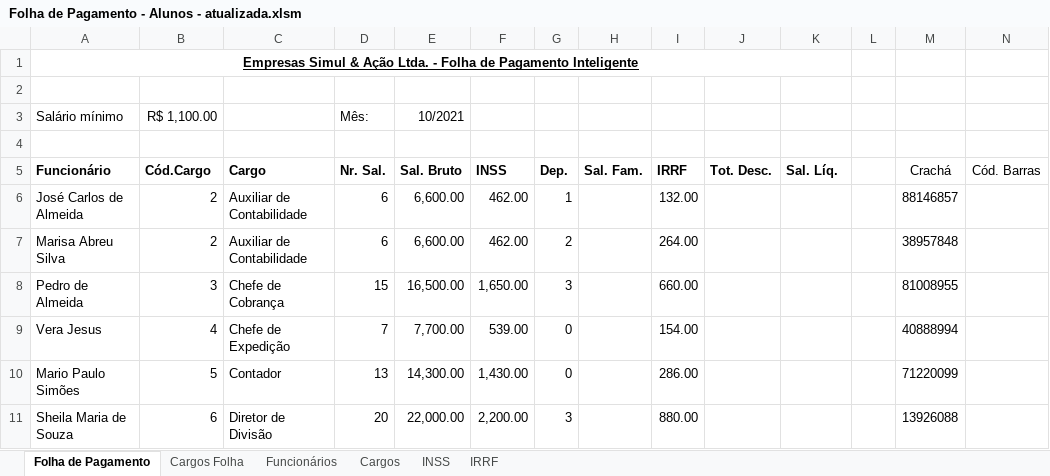
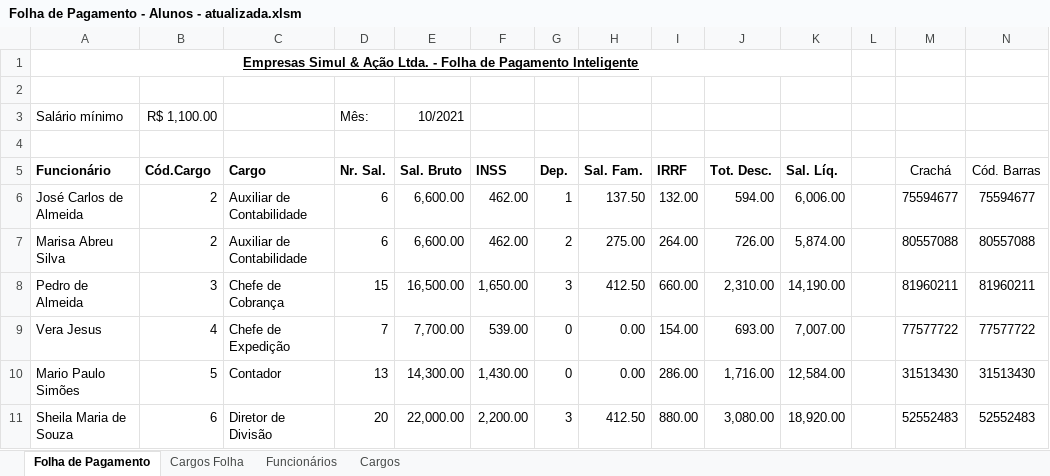
Before and after one commit to marlonandrei/excel-2021-01, an Excel workbook: diogo/Folha de Pagamento - Alunos - atualizada.xlsm, sheet Folha de Pagamento, drawn as a sheet; only a part is shown; values as stored, in another font and other column widths than the file's, no borders; conditional formats and table styles not drawn; the diff covers the shown part only; the diff names each change by its address in the sheet, - before the commit and + after, or states it on an @@ line.

```diff
--- a/diogo/Folha de Pagamento - Alunos - atualizada.xlsm (sheet Folha de Pagamento)
+++ b/diogo/Folha de Pagamento - Alunos - atualizada.xlsm (sheet Folha de Pagamento)
@@ sheet tab hidden: INSS @@
@@ sheet tab hidden: IRRF @@
-H6 (Sal. Fam.): (empty)
+H6 (Sal. Fam.): 137.50
-J6 (Tot. Desc.): (empty)
+J6 (Tot. Desc.): 594.00
-K6 (Sal. Líq.): (empty)
+K6 (Sal. Líq.): 6,006.00
-M6 (Crachá): 88146857
+M6 (Crachá): 75594677
-N6 (Cód. Barras): (empty)
+N6 (Cód. Barras): 75594677
-H7 (Sal. Fam.): (empty)
+H7 (Sal. Fam.): 275.00
-J7 (Tot. Desc.): (empty)
+J7 (Tot. Desc.): 726.00
-K7 (Sal. Líq.): (empty)
+K7 (Sal. Líq.): 5,874.00
-M7 (Crachá): 38957848
+M7 (Crachá): 80557088
-N7 (Cód. Barras): (empty)
+N7 (Cód. Barras): 80557088
-H8 (Sal. Fam.): (empty)
+H8 (Sal. Fam.): 412.50
-J8 (Tot. Desc.): (empty)
+J8 (Tot. Desc.): 2,310.00
-K8 (Sal. Líq.): (empty)
+K8 (Sal. Líq.): 14,190.00
-M8 (Crachá): 81008955
+M8 (Crachá): 81960211
-N8 (Cód. Barras): (empty)
+N8 (Cód. Barras): 81960211
-H9:H10 (Sal. Fam.): (empty)
+H9:H10 (Sal. Fam.): 0.00
-J9 (Tot. Desc.): (empty)
+J9 (Tot. Desc.): 693.00
-K9 (Sal. Líq.): (empty)
+K9 (Sal. Líq.): 7,007.00
-M9 (Crachá): 40888994
+M9 (Crachá): 77577722
-N9 (Cód. Barras): (empty)
+N9 (Cód. Barras): 77577722
-J10 (Tot. Desc.): (empty)
+J10 (Tot. Desc.): 1,716.00
-K10 (Sal. Líq.): (empty)
+K10 (Sal. Líq.): 12,584.00
-M10 (Crachá): 71220099
+M10 (Crachá): 31513430
-N10 (Cód. Barras): (empty)
+N10 (Cód. Barras): 31513430
-H11 (Sal. Fam.): (empty)
+H11 (Sal. Fam.): 412.50
-J11 (Tot. Desc.): (empty)
+J11 (Tot. Desc.): 3,080.00
-K11 (Sal. Líq.): (empty)
+K11 (Sal. Líq.): 18,920.00
-M11 (Crachá): 13926088
+M11 (Crachá): 52552483
-N11 (Cód. Barras): (empty)
+N11 (Cód. Barras): 52552483
```
Also changed, not shown: 61 edited cells and cell formats elsewhere in this sheet, Pedro/Folha de Pagamento-com-funcao.xlsx, eduardo/Folha de Pagamento - Alunos.xlsm, 28 other files.
